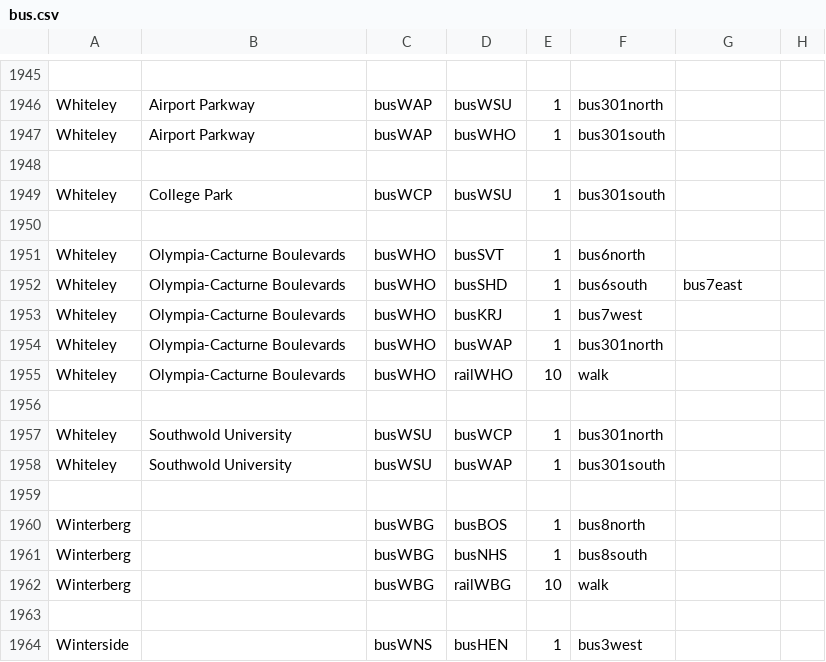
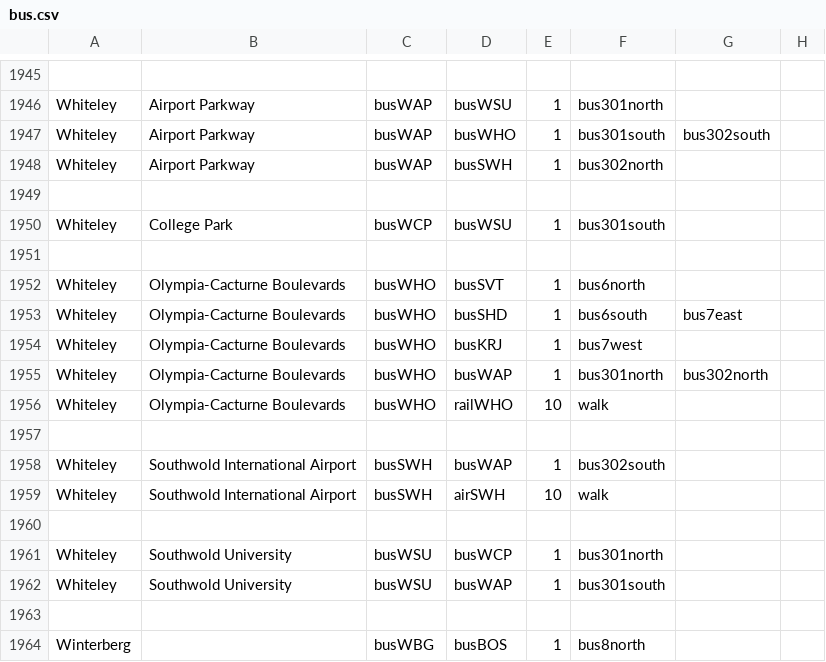
Before and after one commit to KittyCat11231/Feline-Holdings, a CSV file: src/intraroute/data/pathfinding/bus.csv, drawn as a sheet; only a part is shown, gaps mark what is left out; the shorter side is filled out with more unchanged rows; addresses are those after the commit; the diff names each change by its address in the sheet, - before the commit and + after, or states it on an @@ line.

```diff
--- a/src/intraroute/data/pathfinding/bus.csv
+++ b/src/intraroute/data/pathfinding/bus.csv
-G1947: (empty)
+G1947: bus302south
+row 1948: Whiteley | Airport Parkway | busWAP | busSWH | 1 | bus302north
-G1955: (empty)
+G1955: bus302north
+row 1957: (empty)
+row 1958: Whiteley | Southwold International Airport | busSWH | busWAP | 1 | bus302south
+row 1959: Whiteley | Southwold International Airport | busSWH | airSWH | 10 | walk
```
Also changed, not shown: src/intraroute/data/pathfinding/air.csv, src/intraroute/data/pathfinding/sail.csv, 11 other files.
